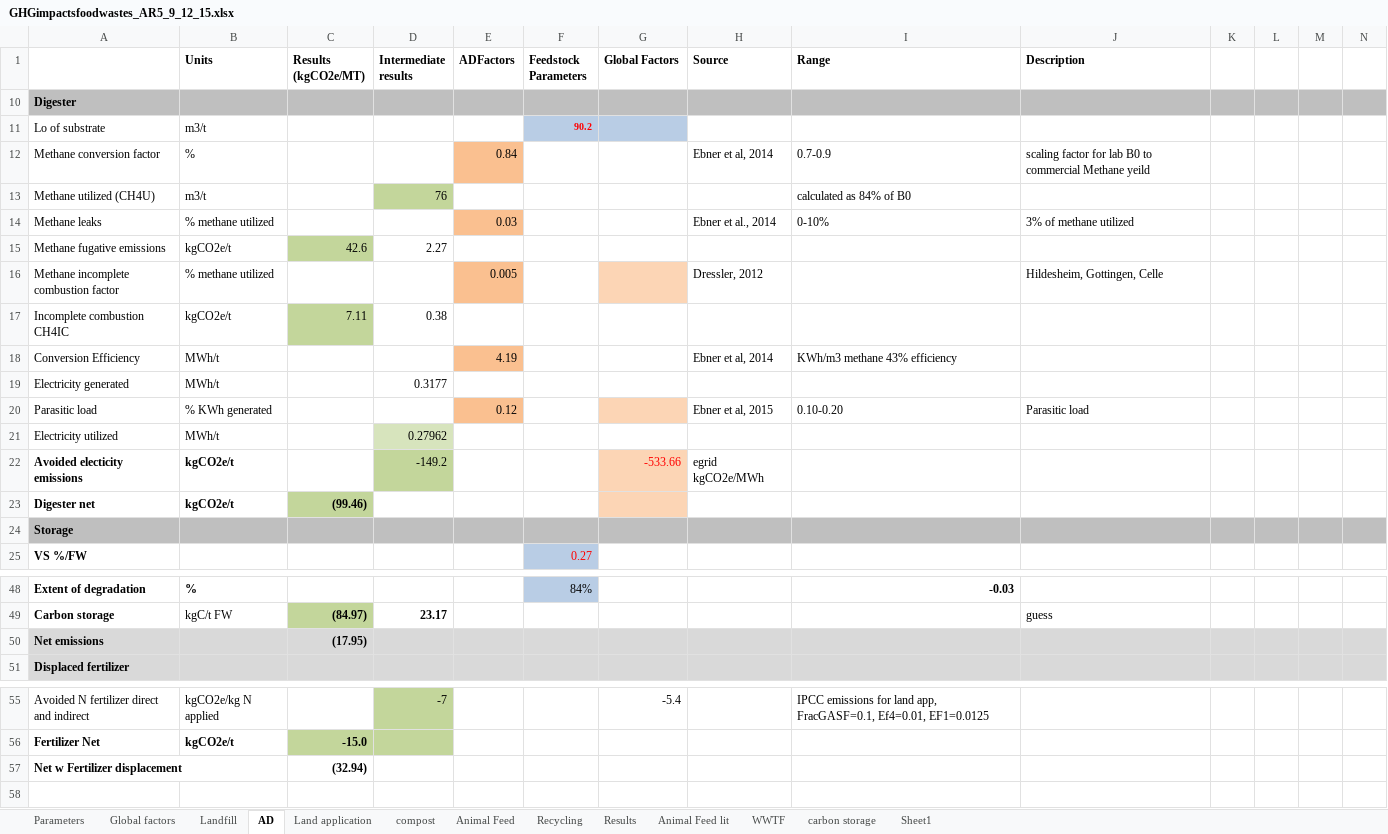
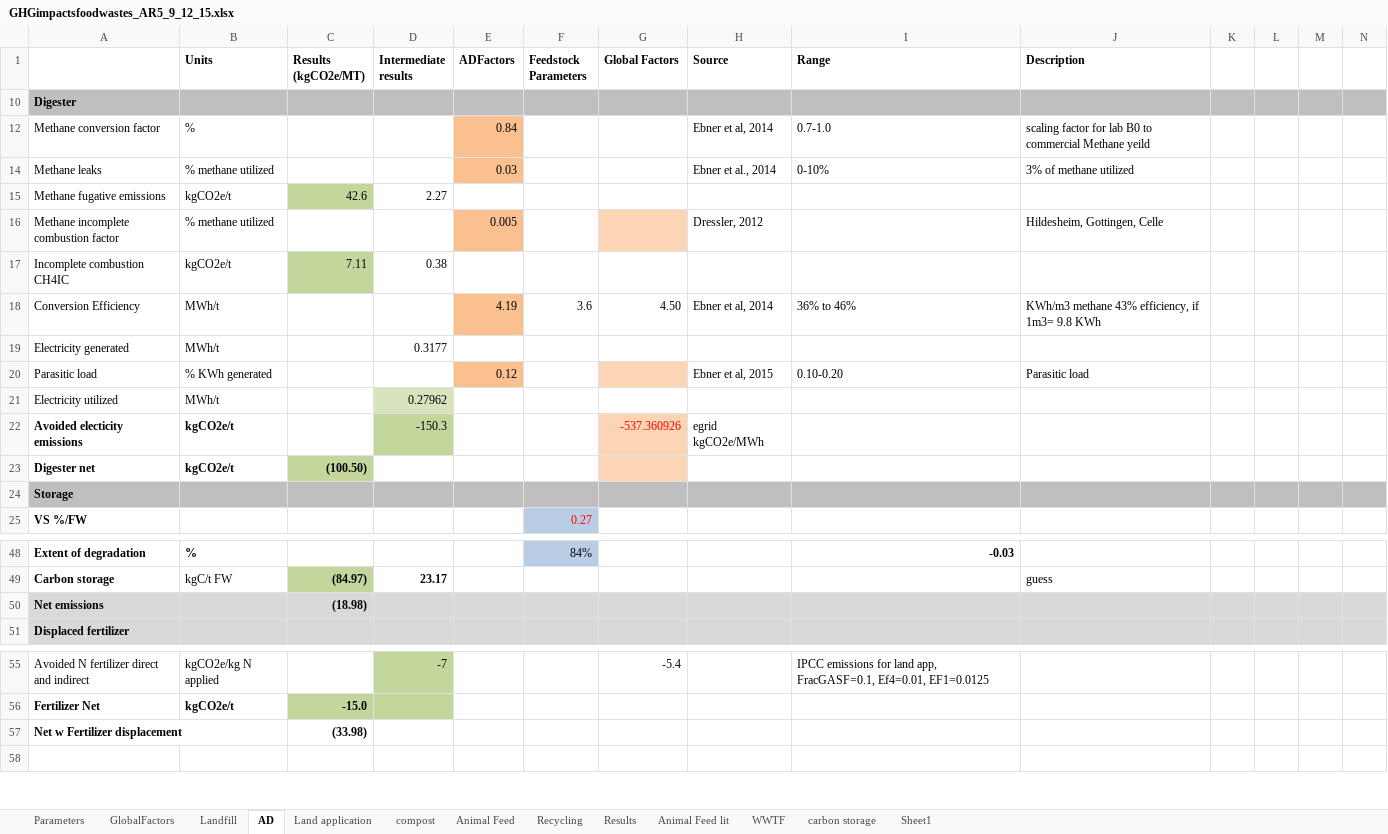
Before and after one commit to graySquirrel/ORCAS-Organic-Resource-Climate-Assessment-Simulation, an Excel workbook: GHGimpactsfoodwastes_AR5_9_12_15.xlsx, sheet AD, drawn as a sheet; only a part is shown, gaps mark what is left out; values as stored, in another font and other column widths than the file's, no borders; rows hold the shown columns only; the diff names each change by its address in the sheet, - before the commit and + after, or states it on an @@ line.

Commit message:
New global parameters and some work on carbon storage

```diff
--- a/GHGimpactsfoodwastes_AR5_9_12_15.xlsx (sheet AD)
+++ b/GHGimpactsfoodwastes_AR5_9_12_15.xlsx (sheet AD)
-sheet tab: Global factors
+sheet tab: GlobalFactors
@@ row 11 hidden: Lo of substrate | m3/t |  |  |  | 90.2 @@
-I12 (Range): 0.7-0.9
+I12 (Range): 0.7-1.0
@@ row 13 hidden: Methane utilized (CH4U) | m3/t |  | 76 |  |  |  |  | calculated as 84% of B0 @@
-F18 (Feedstock Parameters): (empty)
+F18 (Feedstock Parameters): 3.6
-G18 (Global Factors): (empty)
+G18 (Global Factors): 4.50
-I18 (Range): KWh/m3 methane 43% efficiency
+I18 (Range): 36% to 46%
-J18 (Description): (empty)
+J18 (Description): KWh/m3 methane 43% efficiency, if 1m3= 9.8 KWh
-D22 (Intermediate results): -149.2
+D22 (Intermediate results): -150.3
-G22 (Global Factors): -533.66
+G22 (Global Factors): -537.360926
-C23 (Results (kgCO2e/MT)): (99.46)
+C23 (Results (kgCO2e/MT)): (100.50)
-C50 (Results (kgCO2e/MT)): (17.95)
+C50 (Results (kgCO2e/MT)): (18.98)
-C57 (Results (kgCO2e/MT)): (32.94)
+C57 (Results (kgCO2e/MT)): (33.98)
```
Also changed, not shown: sheet GlobalFactors, sheet compost, sheet Landfill, sheet Animal Feed, sheet carbon storage, formulas that keep their value, charts or pictures.
